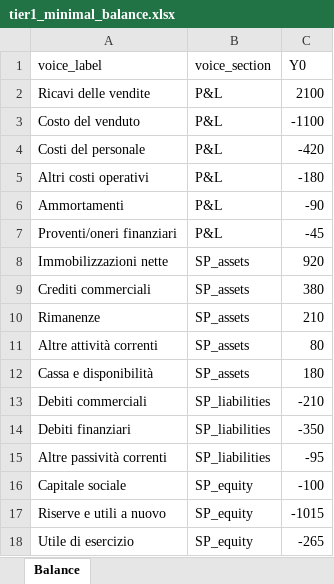
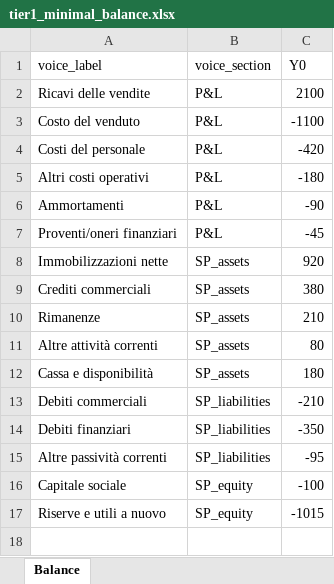
Before and after one commit to andreacosmisofia-oss/projection_library, an Excel workbook: projection_library_kernel_v1.1/projection_library/sample_data/tier1_minimal_balance.xlsx, sheet Balance, drawn as a sheet; values as stored, in another font and other column widths than the file's, no borders; the diff names each change by its address in the sheet, - before the commit and + after, or states it on an @@ line.

```diff
--- a/projection_library_kernel_v1.1/projection_library/sample_data/tier1_minimal_balance.xlsx (sheet Balance)
+++ b/projection_library_kernel_v1.1/projection_library/sample_data/tier1_minimal_balance.xlsx (sheet Balance)
-row 18: Utile di esercizio | SP_equity | -265
```
Also changed, not shown: projection_library_kernel_v1.1/projection_library/sample_data/tier2_industrial_clean.xlsx, 1 other file.
